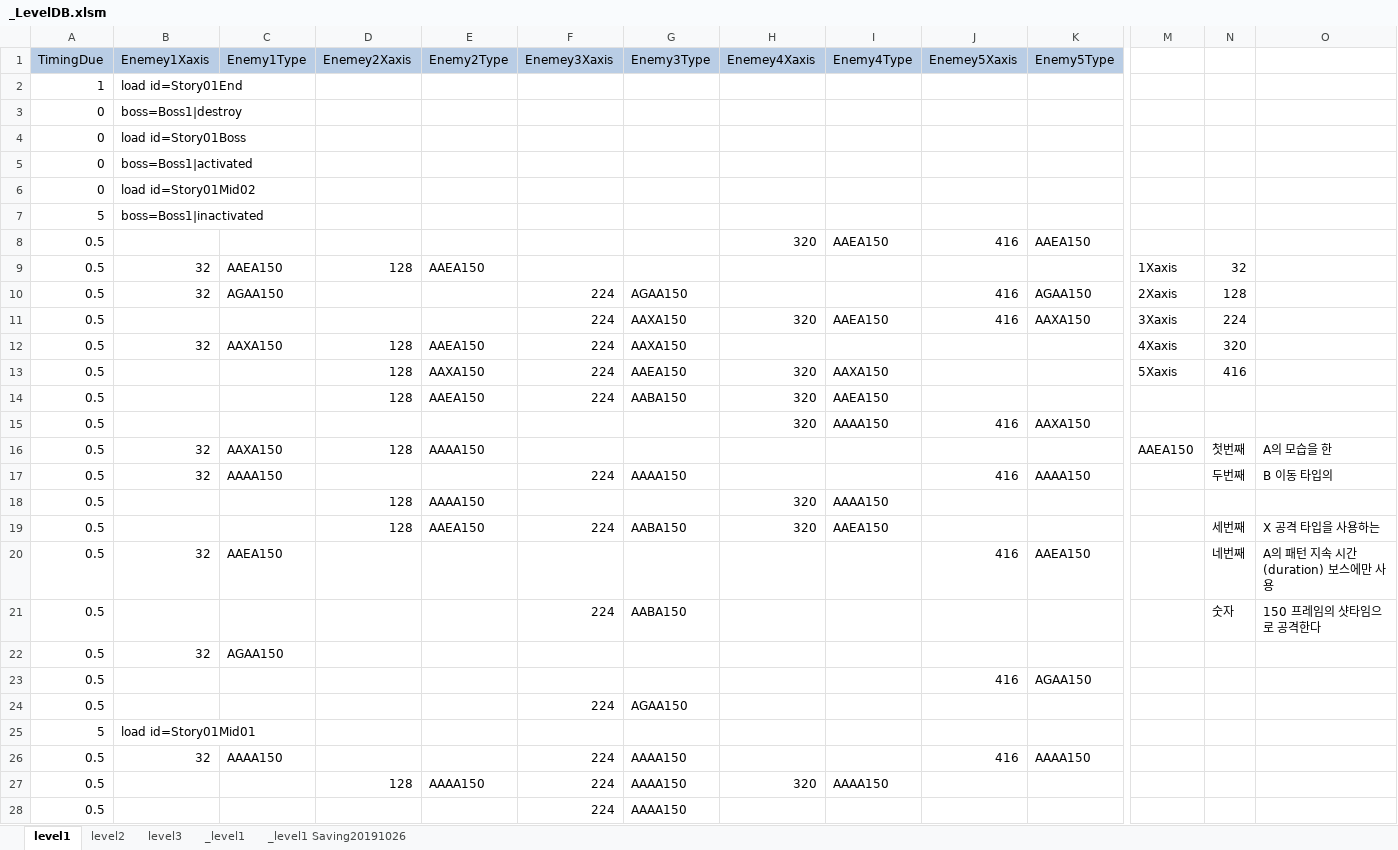
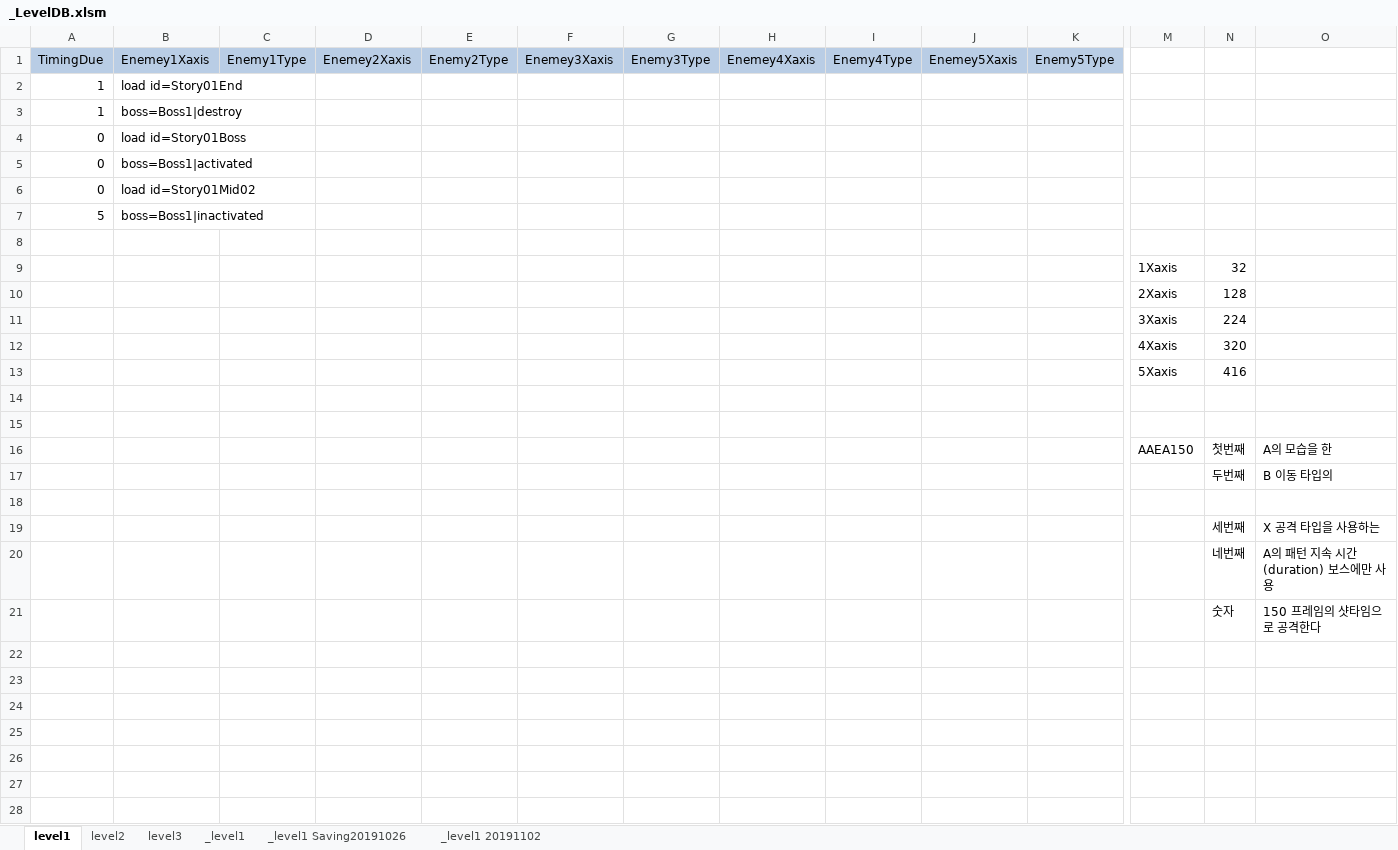
Before and after one commit to kalmmis/IndiePunk-PSY2050, an Excel workbook: _LevelDB.xlsm, sheet level1, drawn as a sheet; only a part is shown, gaps mark what is left out; values as stored, in another font and other column widths than the file's, no borders; charts and pictures not drawn; removed rows and columns are numbered as before the commit, all else as after; rows hold the shown columns only; the diff covers the shown part only; the diff names each change by its address in the sheet, - before the commit and + after, or states it on an @@ line.

```diff
--- a/_LevelDB.xlsm (sheet level1)
+++ b/_LevelDB.xlsm (sheet level1)
+sheet tab: _level1 20191102
-A3: 0
+A3: 1
-row 8: 0.5 |  |  |  |  |  |  | 320 | AAEA150 | 416 | AAEA150
+row 8: (empty)
-row 9: 0.5 | 32 | AAEA150 | 128 | AAEA150 |  |  |  |  |  |  | 1Xaxis | 32
-row 10: 0.5 | 32 | AGAA150 |  |  | 224 | AGAA150 |  |  | 416 | AGAA150 | 2Xaxis | 128
-row 11: 0.5 |  |  |  |  | 224 | AAXA150 | 320 | AAEA150 | 416 | AAXA150 | 3Xaxis | 224
-row 12: 0.5 | 32 | AAXA150 | 128 | AAEA150 | 224 | AAXA150 |  |  |  |  | 4Xaxis | 320
-row 13: 0.5 |  |  | 128 | AAXA150 | 224 | AAEA150 | 320 | AAXA150 |  |  | 5Xaxis | 416
-row 14: 0.5 |  |  | 128 | AAEA150 | 224 | AABA150 | 320 | AAEA150
-row 15: 0.5 |  |  |  |  |  |  | 320 | AAAA150 | 416 | AAXA150
-row 16: 0.5 | 32 | AAXA150 | 128 | AAAA150 |  |  |  |  |  |  | AAEA150 | 첫번째 | A의 모습을 한
-row 17: 0.5 | 32 | AAAA150 |  |  | 224 | AAAA150 |  |  | 416 | AAAA150 |  | 두번째 | B 이동 타입의
-row 18: 0.5 |  |  | 128 | AAAA150 |  |  | 320 | AAAA150
+row 9:  |  |  |  |  |  |  |  |  |  |  | 1Xaxis | 32
+row 10:  |  |  |  |  |  |  |  |  |  |  | 2Xaxis | 128
+row 11:  |  |  |  |  |  |  |  |  |  |  | 3Xaxis | 224
+row 12:  |  |  |  |  |  |  |  |  |  |  | 4Xaxis | 320
+row 13:  |  |  |  |  |  |  |  |  |  |  | 5Xaxis | 416
-row 14: 0.5 |  |  | 128 | AAEA150 | 224 | AABA150 | 320 | AAEA150 |  |  |  | 세번째 | X 공격 타입을 사용하는
+row 14: (empty)
-row 15: 0.5 | 32 | AAEA150 |  |  |  |  |  |  | 416 | AAEA150 |  | 네번째 | A의 패턴 지속 시간 (duration) 보스에만 사용
+row 15: (empty)
+row 16:  |  |  |  |  |  |  |  |  |  |  | AAEA150 | 첫번째 | A의 모습을 한
+row 17:  |  |  |  |  |  |  |  |  |  |  |  | 두번째 | B 이동 타입의
-row 18: 0.5 |  |  |  |  | 224 | AABA150 |  |  |  |  |  | 숫자 | 150 프레임의 샷타임으로 공격한다
+row 18: (empty)
+row 19:  |  |  |  |  |  |  |  |  |  |  |  | 세번째 | X 공격 타입을 사용하는
+row 20:  |  |  |  |  |  |  |  |  |  |  |  | 네번째 | A의 패턴 지속 시간 (duration) 보스에만 사용
+row 21:  |  |  |  |  |  |  |  |  |  |  |  | 숫자 | 150 프레임의 샷타임으로 공격한다
-row 22: 0.5 | 32 | AGAA150
+row 22: (empty)
-row 23: 0.5 |  |  |  |  |  |  |  |  | 416 | AGAA150
+row 23: (empty)
-row 24: 0.5 |  |  |  |  | 224 | AGAA150
+row 24: (empty)
-row 25: 5 | load id=Story01Mid01
+row 25: (empty)
-row 26: 0.5 | 32 | AAAA150 |  |  | 224 | AAAA150 |  |  | 416 | AAAA150
+row 26: (empty)
-row 27: 0.5 |  |  | 128 | AAAA150 | 224 | AAAA150 | 320 | AAAA150
+row 27: (empty)
-row 28: 0.5 |  |  |  |  | 224 | AAAA150
+row 28: (empty)
```
Also changed, not shown: 32 edited cells elsewhere in this sheet, charts or pictures, 20190907 Story.xlsx, 9 other files.
